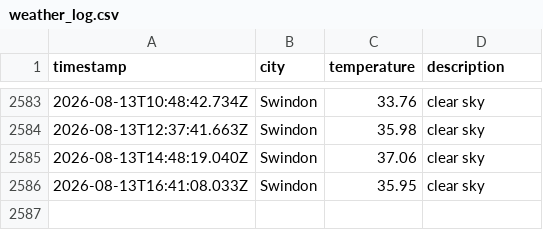
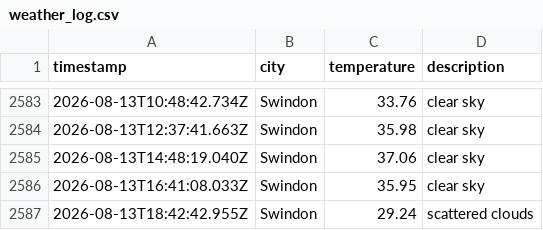
Before and after one commit to sjw-99/LF-DataOps-Weather-App, a CSV file: data/weather_log.csv, drawn as a sheet; only a part is shown, gaps mark what is left out.

```diff
--- a/data/weather_log.csv
+++ b/data/weather_log.csv
@@ -2586 +2586,2 @@ timestamp,city,temperature,description
 2026-08-13T16:41:08.033Z,Swindon,35.95,clear sky
+2026-08-13T18:42:42.955Z,Swindon,29.24,scattered clouds
```
Also changed, not shown: 1 other file.
